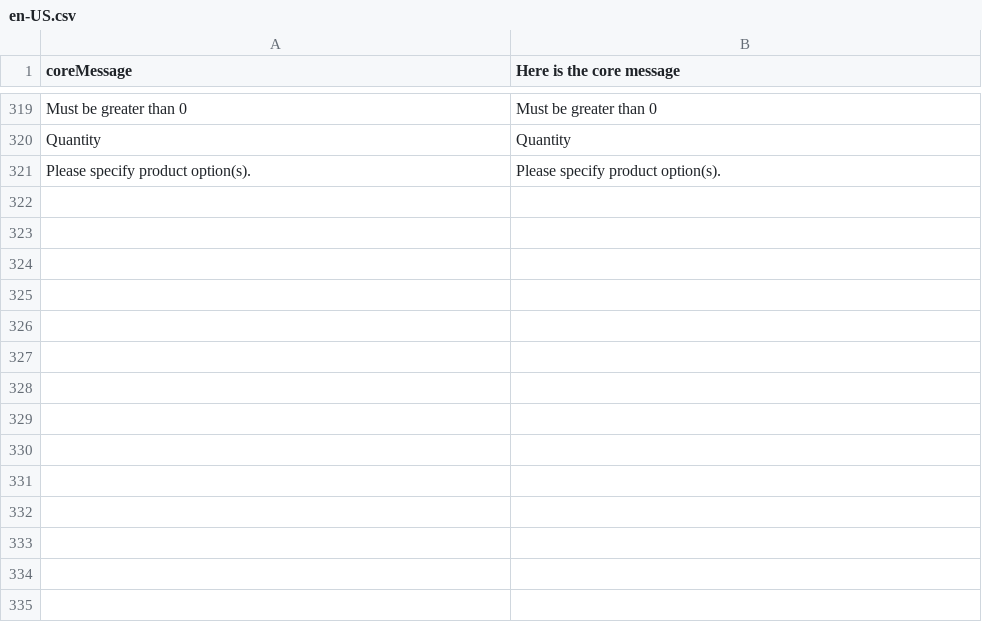
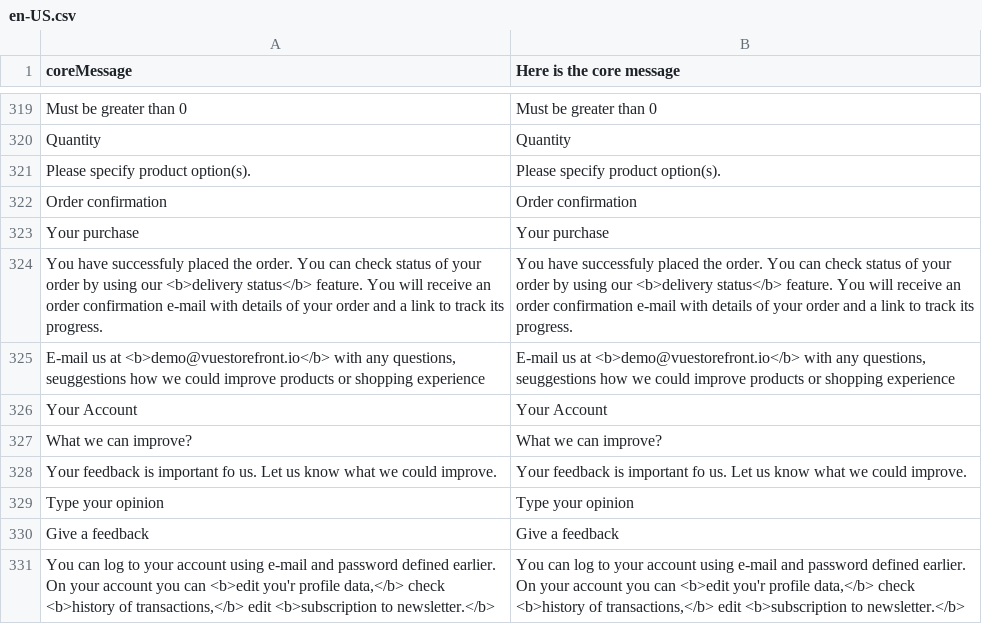
Before and after one commit to nicholidev/vue-store, a CSV file: core/resource/i18n/en-US.csv, drawn as a sheet; only a part is shown, gaps mark what is left out.

```diff
--- a/core/resource/i18n/en-US.csv
+++ b/core/resource/i18n/en-US.csv
@@ -321 +321,11 @@
 "Please specify product option(s).","Please specify product option(s)."
+"Order confirmation","Order confirmation"
+"Your purchase","Your purchase"
+"You have successfuly placed the order. You can check status of your order by using our <b>delivery status</b> feature. You will receive an order confirmation e-mail with details of your order and a link to track its progress.","You have successfuly placed the order. You can check status of your order by using our <b>delivery status</b> feature. You will receive an order confirmation e-mail with details of your order and a link to track its progress."
+"E-mail us at <b>demo@vuestorefront.io</b> with any questions, seuggestions how we could improve products or shopping experience","E-mail us at <b>demo@vuestorefront.io</b> with any questions, seuggestions how we could improve products or shopping experience"
+"Your Account","Your Account"
+"What we can improve?","What we can improve?"
+"Your feedback is important fo us. Let us know what we could improve.","Your feedback is important fo us. Let us know what we could improve."
+"Type your opinion","Type your opinion"
+"Give a feedback","Give a feedback"
+"You can log to your account using e-mail and password defined earlier. On your account you can <b>edit you'r profile data,</b> check <b>history of transactions,</b> edit <b>subscription to newsletter.</b>","You can log to your account using e-mail and password defined earlier. On your account you can <b>edit you'r profile data,</b> check <b>history of transactions,</b> edit <b>subscription to newsletter.</b>"
```
Also changed, not shown: 7 other files.
